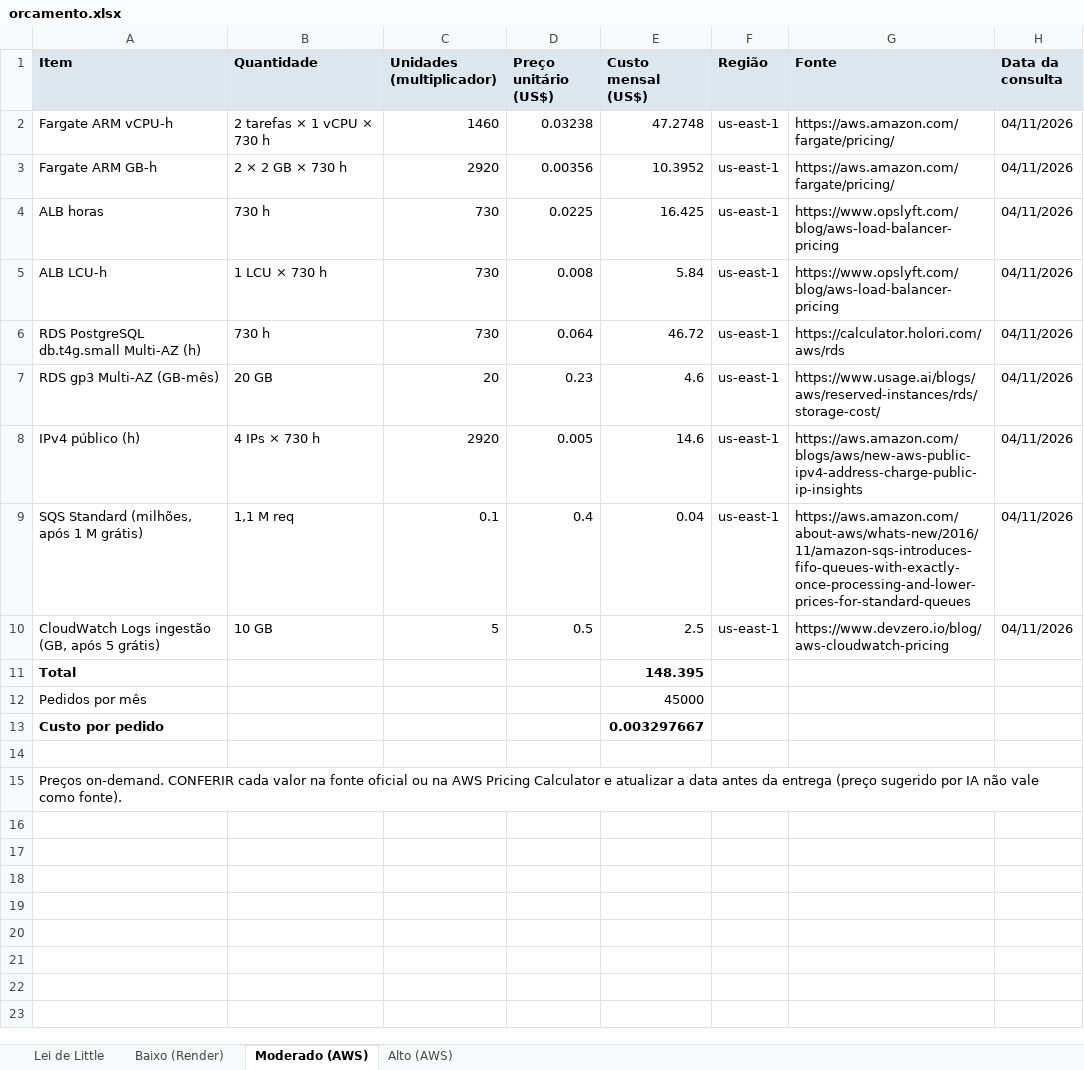
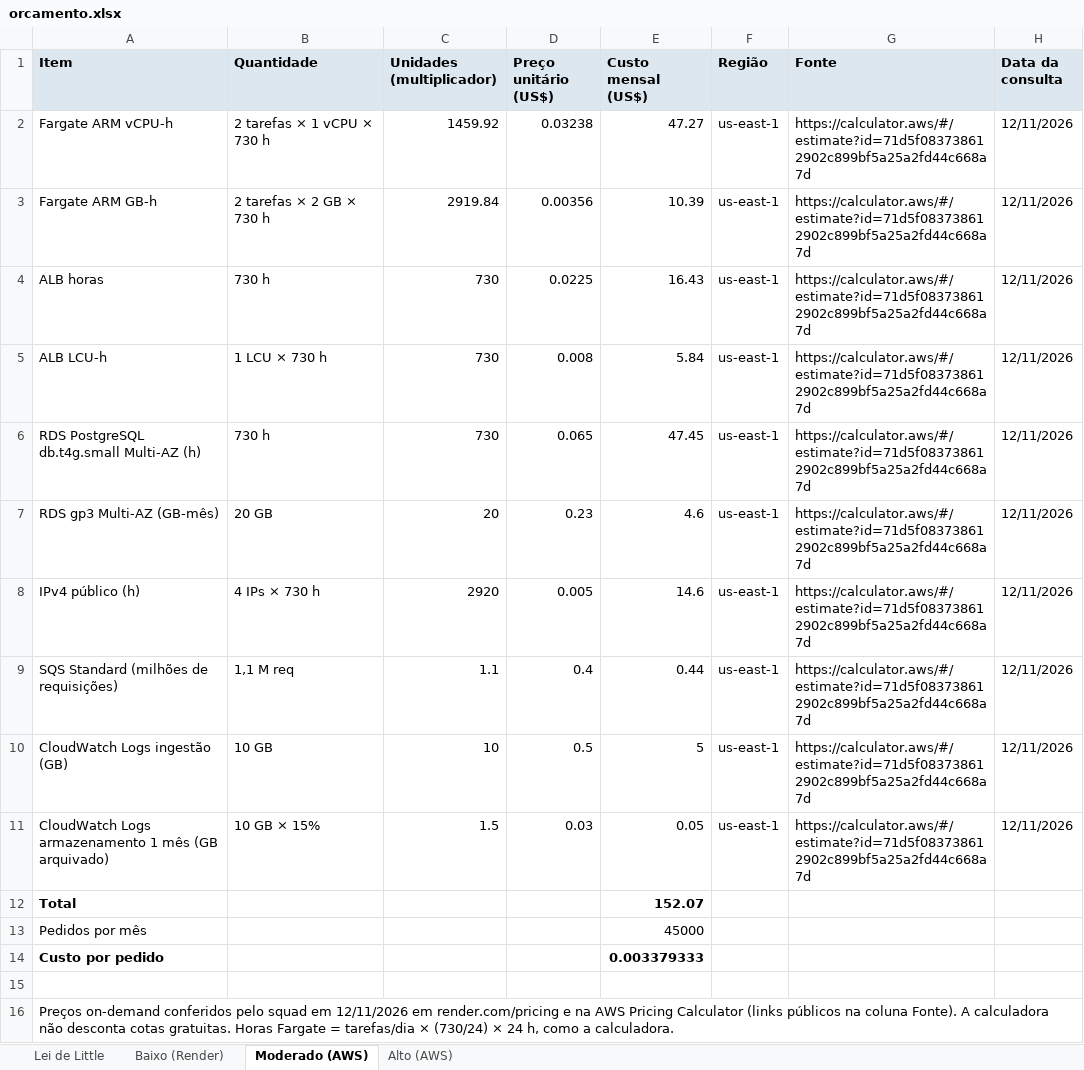
Before and after one commit to egs3-coder/Trabalho-U2-Parte-2-Planejamento-da-remodelagem, an Excel workbook: docs/arquitetura/orcamento.xlsx, sheet Moderado (AWS), drawn as a sheet; values as stored, in another font and other column widths than the file's, no borders; addresses are those after the commit; the diff names each change by its address in the sheet, - before the commit and + after, or states it on an @@ line.

```diff
--- a/docs/arquitetura/orcamento.xlsx (sheet Moderado (AWS))
+++ b/docs/arquitetura/orcamento.xlsx (sheet Moderado (AWS))
-C2 (Unidades (multiplicador)): 1460
+C2 (Unidades (multiplicador)): 1459.92
-E2 (Custo mensal (US$)): 47.2748
+E2 (Custo mensal (US$)): 47.27
-G2:G3 (Fonte): https://aws.amazon.com/fargate/pricing/
+G2:G3 (Fonte): https://calculator.aws/#/estimate?id=71d5f083738612902c899bf5a25a2fd44c668a7d
-H2:H10 (Data da consulta): 04/11/2026
+H2:H10 (Data da consulta): 12/11/2026
-B3 (Quantidade): 2 × 2 GB × 730 h
+B3 (Quantidade): 2 tarefas × 2 GB × 730 h
-C3 (Unidades (multiplicador)): 2920
+C3 (Unidades (multiplicador)): 2919.84
-E3 (Custo mensal (US$)): 10.3952
+E3 (Custo mensal (US$)): 10.39
-E4 (Custo mensal (US$)): 16.425
+E4 (Custo mensal (US$)): 16.43
-G4:G5 (Fonte): https://www.opslyft.com/blog/aws-load-balancer-pricing
+G4:G5 (Fonte): https://calculator.aws/#/estimate?id=71d5f083738612902c899bf5a25a2fd44c668a7d
-D6 (Preço unitário (US$)): 0.064
+D6 (Preço unitário (US$)): 0.065
-E6 (Custo mensal (US$)): 46.72
+E6 (Custo mensal (US$)): 47.45
-G6 (Fonte): https://calculator.holori.com/aws/rds
+G6 (Fonte): https://calculator.aws/#/estimate?id=71d5f083738612902c899bf5a25a2fd44c668a7d
-G7 (Fonte): https://www.usage.ai/blogs/aws/reserved-instances/rds/storage-cost/
+G7 (Fonte): https://calculator.aws/#/estimate?id=71d5f083738612902c899bf5a25a2fd44c668a7d
-G8 (Fonte): https://aws.amazon.com/blogs/aws/new-aws-public-ipv4-address-charge-public-ip-insights
+G8 (Fonte): https://calculator.aws/#/estimate?id=71d5f083738612902c899bf5a25a2fd44c668a7d
-A9 (Item): SQS Standard (milhões, após 1 M grátis)
+A9 (Item): SQS Standard (milhões de requisições)
-C9 (Unidades (multiplicador)): 0.1
+C9 (Unidades (multiplicador)): 1.1
-E9 (Custo mensal (US$)): 0.04
+E9 (Custo mensal (US$)): 0.44
-G9 (Fonte): https://aws.amazon.com/about-aws/whats-new/2016/11/amazon-sqs-introduces-fifo-queues-with-exactly-once-processing-and-lower-prices-for-standard-queues
+G9 (Fonte): https://calculator.aws/#/estimate?id=71d5f083738612902c899bf5a25a2fd44c668a7d
-A10 (Item): CloudWatch Logs ingestão (GB, após 5 grátis)
+A10 (Item): CloudWatch Logs ingestão (GB)
-C10 (Unidades (multiplicador)): 5
+C10 (Unidades (multiplicador)): 10
-E10 (Custo mensal (US$)): 2.5
+E10 (Custo mensal (US$)): 5
-G10 (Fonte): https://www.devzero.io/blog/aws-cloudwatch-pricing
+G10 (Fonte): https://calculator.aws/#/estimate?id=71d5f083738612902c899bf5a25a2fd44c668a7d
+row 11: CloudWatch Logs armazenamento 1 mês (GB arquivado) | 10 GB × 15% | 1.5 | 0.03 | 0.05 | us-east-1 | https://calculator.aws/#/estimate?id=71d5f083738612902c899bf5a25a2fd44c668a7d | 12/11/2026
-E12 (Custo mensal (US$)): 148.395
+E12 (Custo mensal (US$)): 152.07
-E14 (Custo mensal (US$)): 0.003297667
+E14 (Custo mensal (US$)): 0.003379333
-A16 (Item): Preços on-demand. CONFERIR cada valor na fonte oficial ou na AWS Pricing Calculator e atualizar a data antes da entrega (preço sugerido por IA não vale como fonte).
+A16 (Item): Preços on-demand conferidos pelo squad em 12/11/2026 em render.com/pricing e na AWS Pricing Calculator (links públicos na coluna Fonte). A calculadora não desconta cotas gratuitas. Horas Fargate = tarefas/dia × (730/24) × 24 h, como a calculadora.
```
Also changed, not shown: sheet Alto (AWS), sheet Baixo (Render), formulas that keep their value, 2 other files.
